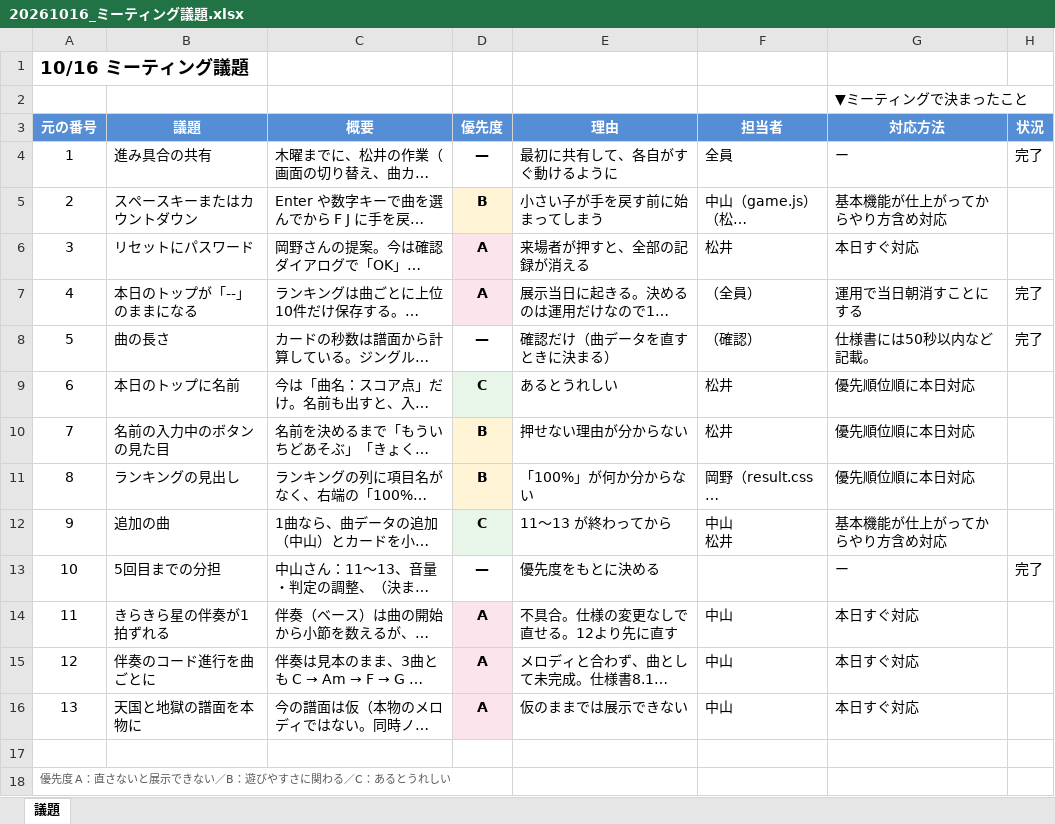
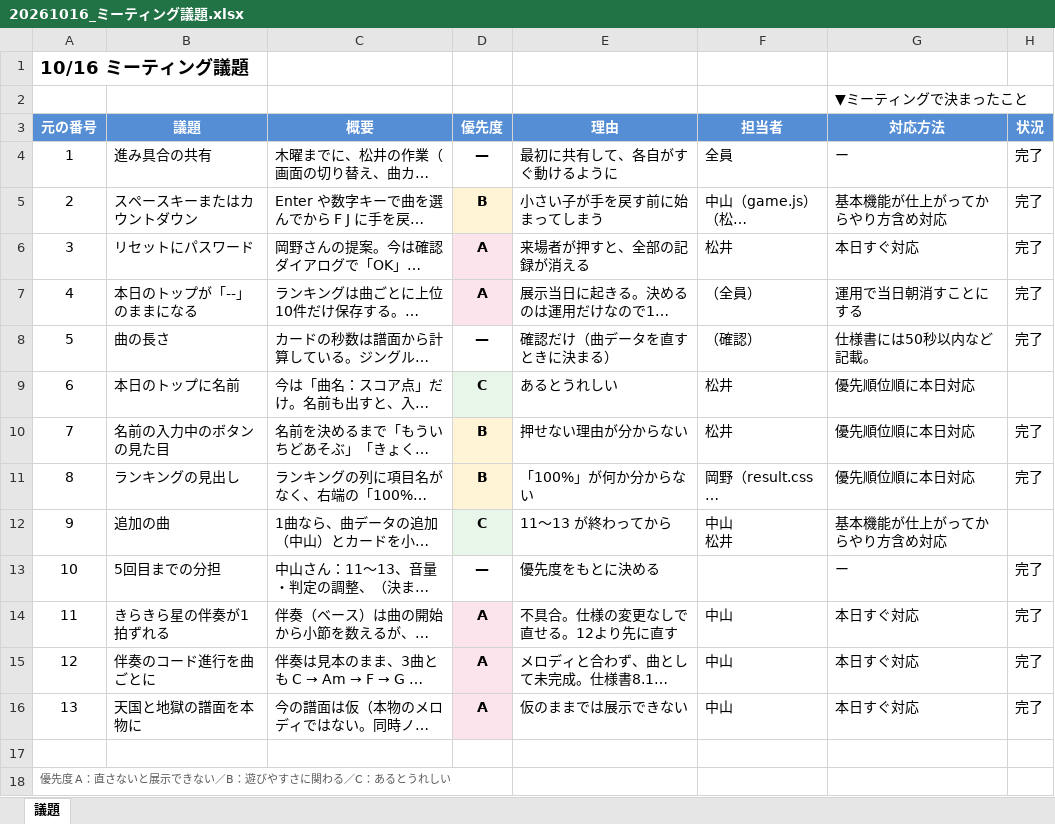
Before and after one commit to norigoe/terafes_03, an Excel workbook: docs/20261016_ミーティング議題.xlsx, sheet 議題, drawn as a sheet; long unchanged cells end in …; values as stored, in another font and other column widths than the file's, no borders; the diff names each change by its address in the sheet, - before the commit and + after, or states it on an @@ line.

Commit message:
ミーティング議題を更新しました

```diff
--- a/docs/20261016_ミーティング議題.xlsx (sheet 議題)
+++ b/docs/20261016_ミーティング議題.xlsx (sheet 議題)
-H5:H6 (状況): (empty)
+H5:H6 (状況): 完了
-H10:H11 (状況): (empty)
+H10:H11 (状況): 完了
-H14:H16 (状況): (empty)
+H14:H16 (状況): 完了
```
